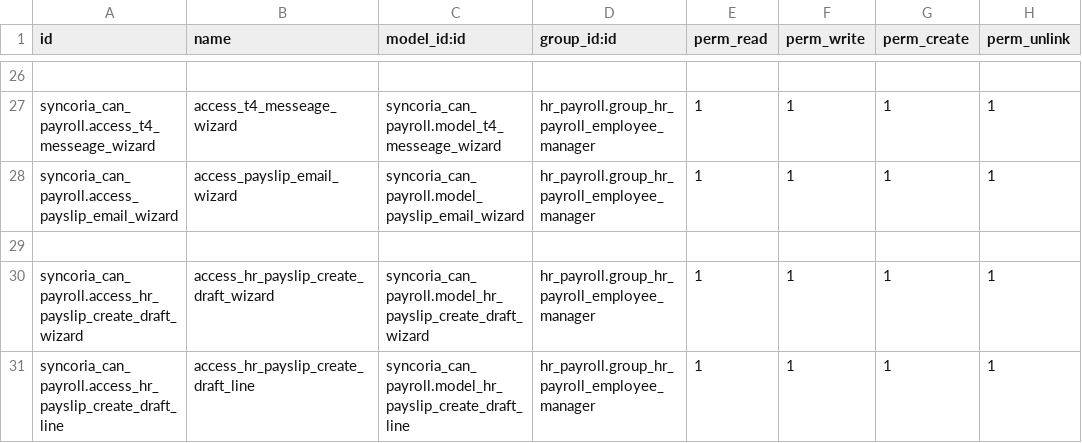
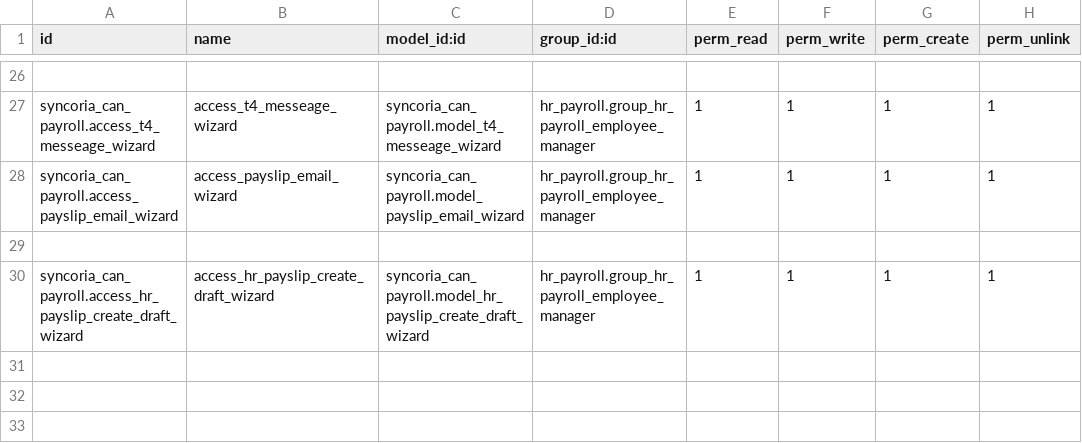
Before and after one commit to shahadat-syncoria/payroll_20_dev, a CSV file: syncoria_can_payroll/security/ir.model.access.csv, drawn as a sheet; only a part is shown, gaps mark what is left out.

Commit message:
[upd] fix batch payslip create draft entry and removing batch_update_field

```diff
--- a/syncoria_can_payroll/security/ir.model.access.csv
+++ b/syncoria_can_payroll/security/ir.model.access.csv
@@ -30,2 +30 @@ syncoria_can_payroll.access_payslip_email_wizard,access_payslip_email_wizard,syn
 syncoria_can_payroll.access_hr_payslip_create_draft_wizard,access_hr_payslip_create_draft_wizard,syncoria_can_payroll.model_hr_payslip_create_draft_wizard,hr_payroll.group_hr_payroll_employee_manager,1,1,1,1
-syncoria_can_payroll.access_hr_payslip_create_draft_line,access_hr_payslip_create_draft_line,syncoria_can_payroll.model_hr_payslip_create_draft_line,hr_payroll.group_hr_payroll_employee_manager,1,1,1,1
```
Also changed, not shown: 10 other files.
